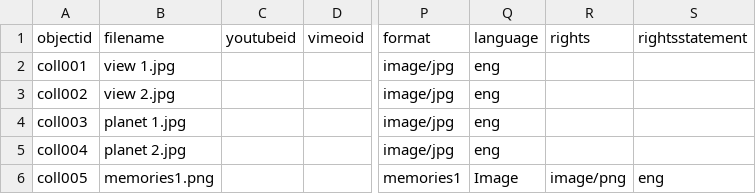
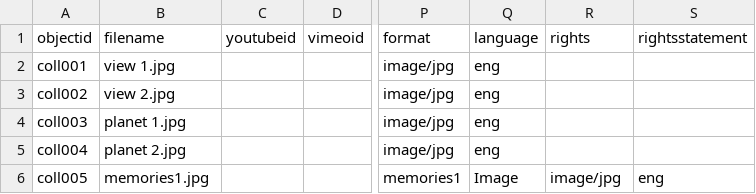
Before and after one commit to dylen-17/gallery, a CSV file: _data/my-metadata.csv, drawn as a sheet; only a part is shown, gaps mark what is left out; the diff names each change by its address in the sheet, - before the commit and + after, or states it on an @@ line.

Commit message:
Update my-metadata.csv

```diff
--- a/_data/my-metadata.csv
+++ b/_data/my-metadata.csv
-B6 (filename): memories1.png
+B6 (filename): memories1.jpg
-R6 (rights): image/png
+R6 (rights): image/jpg
```
